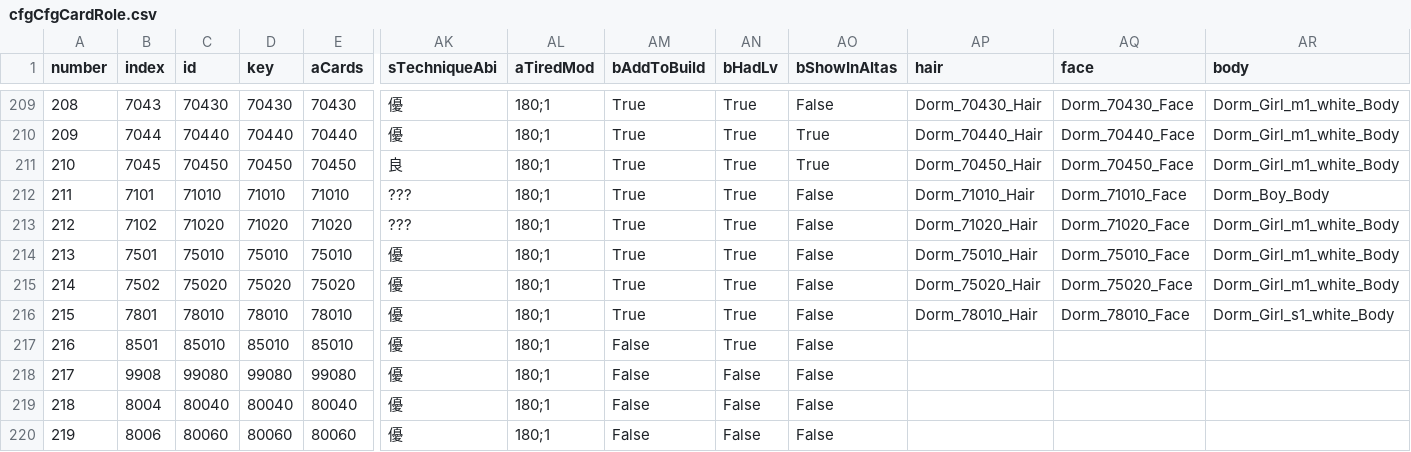
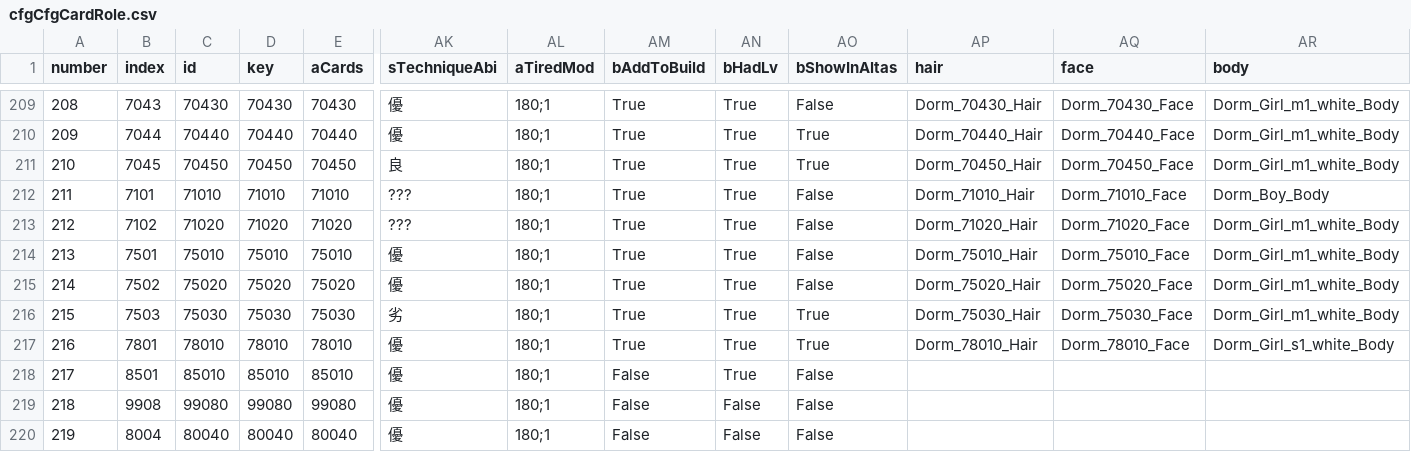
Before and after one commit to mitedake/daiblosthings, a CSV file: output/cfgCfgCardRole.csv, drawn as a sheet; only a part is shown, gaps mark what is left out; the shorter side is filled out with more unchanged rows; addresses are those after the commit; rows hold the shown columns only; the diff covers the shown part only; the diff names each change by its address in the sheet, - before the commit and + after, or states it on an @@ line.

```diff
--- a/output/cfgCfgCardRole.csv
+++ b/output/cfgCfgCardRole.csv
+row 216: 215 | 7503 | 75030 | 75030 | 75030 | 劣 | 180;1 | True | True | True | Dorm_75030_Hair | Dorm_75030_Face | Dorm_Girl_m1_white_Body
@@ column A (number) renumbered between rows 217 and 240 @@
-AO217 (bShowInAltas): False
+AO217 (bShowInAltas): True
```
Also changed, not shown: 1 added row, 1 removed row, 1 moved row and 19 edited cells elsewhere in this file, output/cfgCardData.csv, output/cfgCfgSubTalentSkill.csv, 11 other files.
